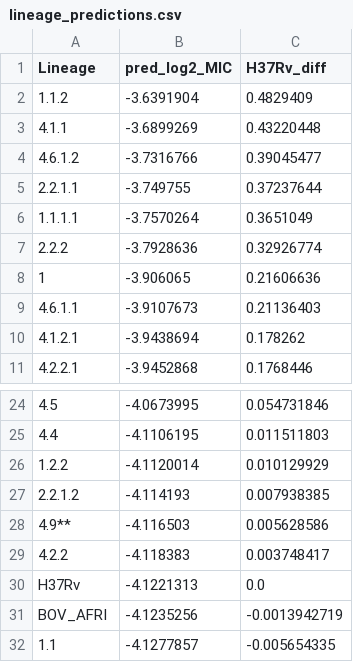
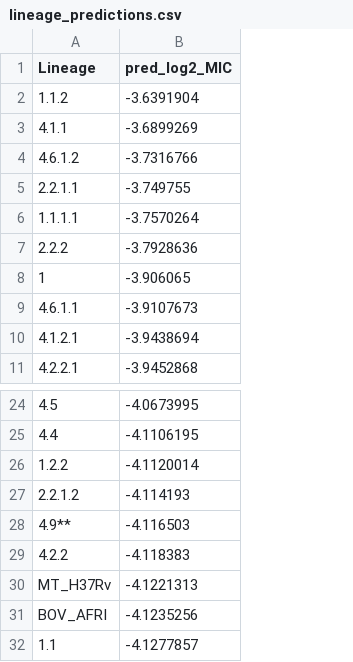
Before and after one commit to sanju99/MtbQuantCNN, a CSV file: analysis/Rifampicin/insilico_mutagenesis/lineage_predictions.csv, drawn as a sheet; only a part is shown, gaps mark what is left out; the diff names each change by its address in the sheet, - before the commit and + after, or states it on an @@ line.

```diff
--- a/analysis/Rifampicin/insilico_mutagenesis/lineage_predictions.csv
+++ b/analysis/Rifampicin/insilico_mutagenesis/lineage_predictions.csv
-column C (H37Rv_diff), rows 2-11: 0.4829409 | 0.43220448 | 0.39045477 | 0.37237644 | 0.3651049 | 0.32926774 | 0.21606636 | 0.21136403 | 0.178262 | 0.1768446; rows 24-32: 0.054731846 | 0.011511803 | 0.010129929 | 0.007938385 | 0.005628586 | 0.003748417 | 0.0 | -0.0013942719 | -0.005654335
-A30 (Lineage): H37Rv
+A30 (Lineage): MT_H37Rv
```
Also changed, not shown: analysis/Moxifloxacin/insilico_mutagenesis/lineage_predictions.csv, 15 other files.
